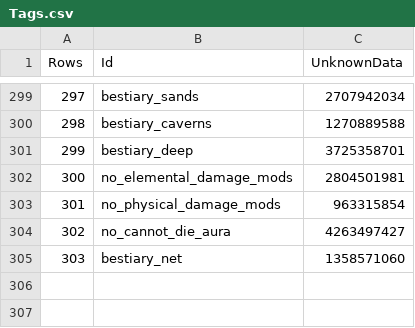
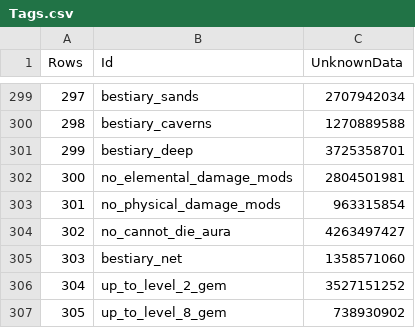
Before and after one commit to ayan4m1/poe-collector, a CSV file: data/Tags.csv, drawn as a sheet; only a part is shown, gaps mark what is left out; the diff names each change by its address in the sheet, - before the commit and + after, or states it on an @@ line.

```diff
--- a/data/Tags.csv
+++ b/data/Tags.csv
+row 306: 304 | up_to_level_2_gem | 3527151252
+row 307: 305 | up_to_level_8_gem | 738930902
```
Also changed, not shown: data/ModType.csv, data/Stats.csv, 4 other files.
